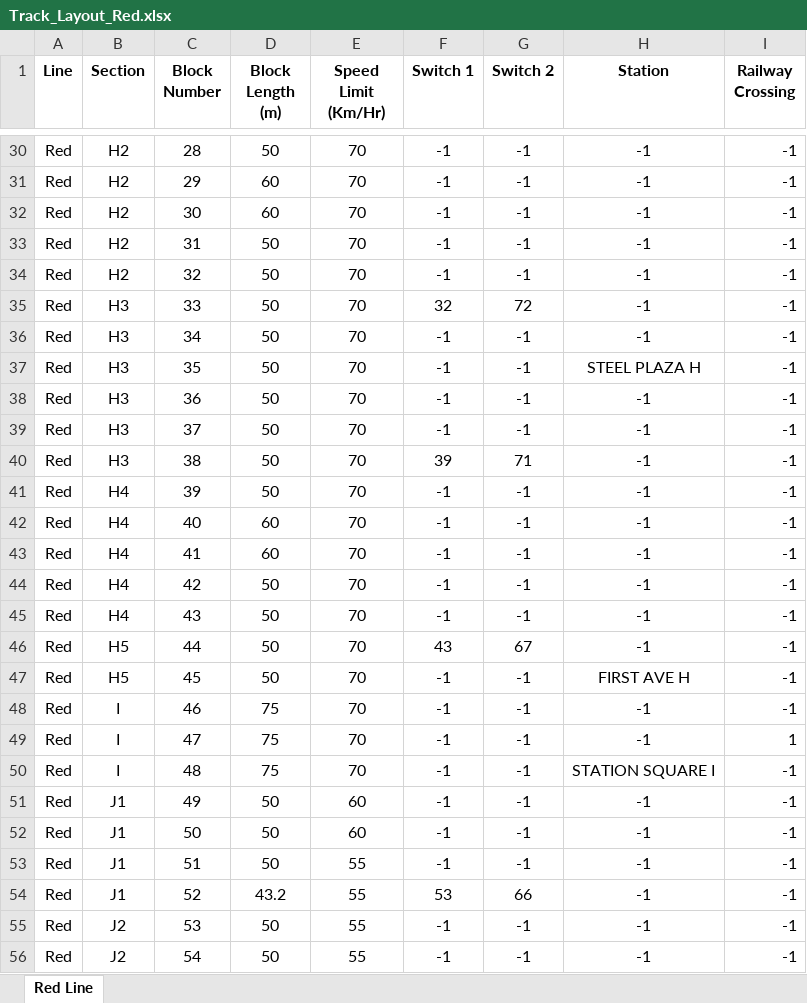
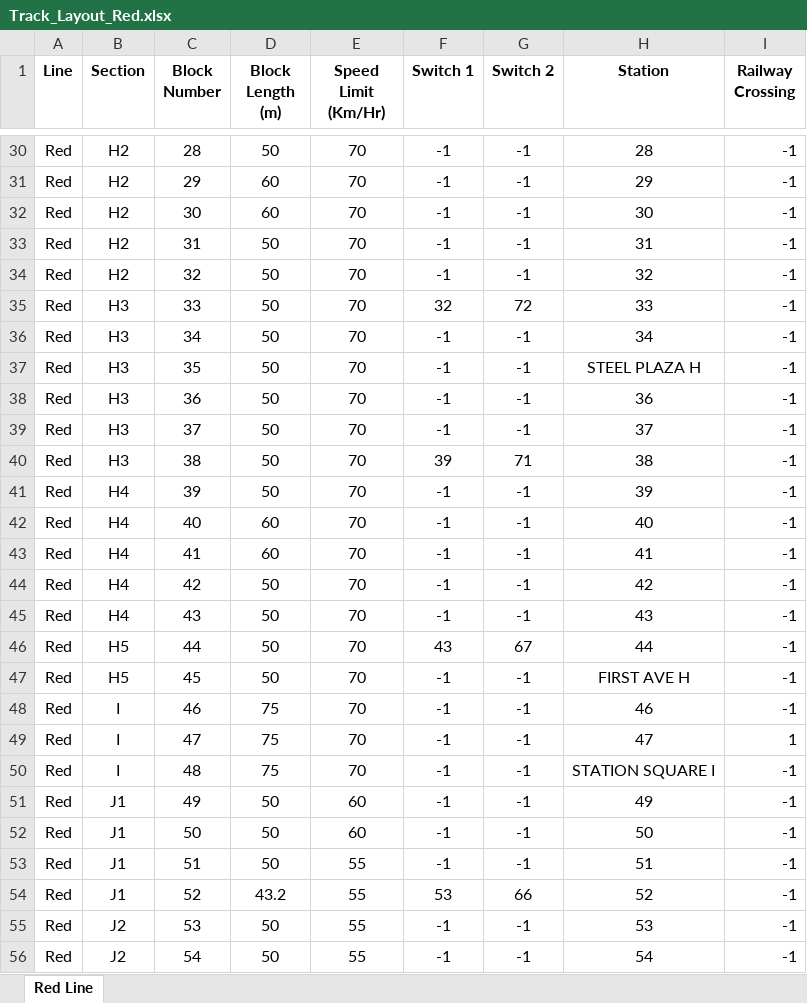
Before and after one commit to YKMorsy/Team_X_ECE_1140, an Excel workbook: CTC_App/Iteration3/Track_Layout_Red.xlsx, sheet Red Line, drawn as a sheet; only a part is shown, gaps mark what is left out; values as stored, in another font and other column widths than the file's, no borders; the diff covers the shown part only; the diff names each change by its address in the sheet, - before the commit and + after, or states it on an @@ line.

```diff
--- a/CTC_App/Iteration3/Track_Layout_Red.xlsx (sheet Red Line)
+++ b/CTC_App/Iteration3/Track_Layout_Red.xlsx (sheet Red Line)
-H30 (Station): -1
+H30 (Station): 28
-H31 (Station): -1
+H31 (Station): 29
-H32 (Station): -1
+H32 (Station): 30
-H33 (Station): -1
+H33 (Station): 31
-H34 (Station): -1
+H34 (Station): 32
-H35 (Station): -1
+H35 (Station): 33
-H36 (Station): -1
+H36 (Station): 34
-H38 (Station): -1
+H38 (Station): 36
-H39 (Station): -1
+H39 (Station): 37
-H40 (Station): -1
+H40 (Station): 38
-H41 (Station): -1
+H41 (Station): 39
-H42 (Station): -1
+H42 (Station): 40
-H43 (Station): -1
+H43 (Station): 41
-H44 (Station): -1
+H44 (Station): 42
-H45 (Station): -1
+H45 (Station): 43
-H46 (Station): -1
+H46 (Station): 44
-H48 (Station): -1
+H48 (Station): 46
-H49 (Station): -1
+H49 (Station): 47
-H51 (Station): -1
+H51 (Station): 49
-H52 (Station): -1
+H52 (Station): 50
-H53 (Station): -1
+H53 (Station): 51
-H54 (Station): -1
+H54 (Station): 52
-H55 (Station): -1
+H55 (Station): 53
-H56 (Station): -1
+H56 (Station): 54
```
Also changed, not shown: 44 edited cells elsewhere in this sheet, CTC_App/Iteration3/Track_Layout_Green.xlsx, 10 other files.
